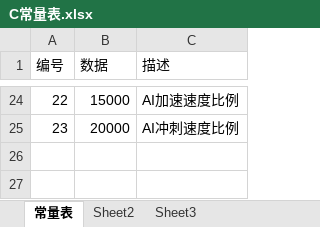
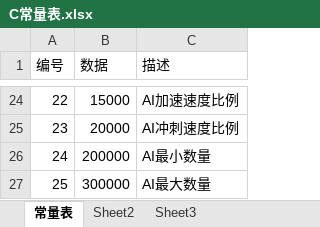
Before and after one commit to k3498gg/TSC, an Excel workbook: Excel/excel/xls/C常量表.xlsx, sheet 常量表, drawn as a sheet; only a part is shown, gaps mark what is left out; values as stored, in another font and other column widths than the file's, no borders; the diff names each change by its address in the sheet, - before the commit and + after, or states it on an @@ line.

```diff
--- a/Excel/excel/xls/C常量表.xlsx (sheet 常量表)
+++ b/Excel/excel/xls/C常量表.xlsx (sheet 常量表)
+row 26: 24 | 200000 | AI最小数量
+row 27: 25 | 300000 | AI最大数量
```
Also changed, not shown: 13 other files.
